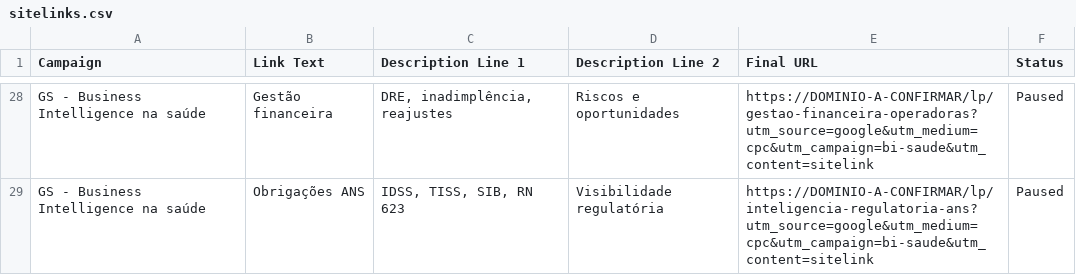
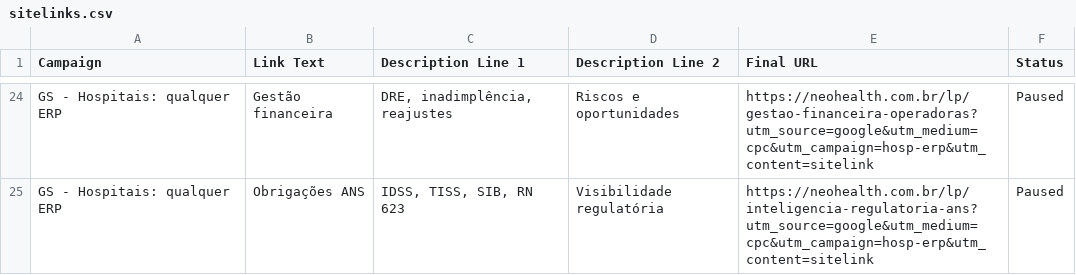
Before and after one commit to rafaeltamborim-bit/neohealth-manual-ops, a CSV file: NEOHEALTH_MARKETING/05_GOOGLE_ADS/csv_editor/sitelinks.csv, drawn as a sheet; only a part is shown, gaps mark what is left out; addresses are those after the commit; the diff covers the shown part only; the diff names each change by its address in the sheet, - before the commit and + after, or states it on an @@ line.

```diff
--- a/NEOHEALTH_MARKETING/05_GOOGLE_ADS/csv_editor/sitelinks.csv
+++ b/NEOHEALTH_MARKETING/05_GOOGLE_ADS/csv_editor/sitelinks.csv
-A24:A25 (Campaign): GS - Business Intelligence na saúde
+A24:A25 (Campaign): GS - Hospitais: qualquer ERP
-E24 (Final URL): https://DOMINIO-A-CONFIRMAR/lp/gestao-financeira-operadoras?utm_source=google&utm_medium=cpc&utm_campaign=bi-saude&utm_content=sitelink
+E24 (Final URL): https://neohealth.com.br/lp/gestao-financeira-operadoras?utm_source=google&utm_medium=cpc&utm_campaign=hosp-erp&utm_content=sitelink
-E25 (Final URL): https://DOMINIO-A-CONFIRMAR/lp/inteligencia-regulatoria-ans?utm_source=google&utm_medium=cpc&utm_campaign=bi-saude&utm_content=sitelink
+E25 (Final URL): https://neohealth.com.br/lp/inteligencia-regulatoria-ans?utm_source=google&utm_medium=cpc&utm_campaign=hosp-erp&utm_content=sitelink
```
Also changed, not shown: 4 removed rows and 44 edited cells elsewhere in this file, NEOHEALTH_MARKETING/05_GOOGLE_ADS/csv_editor/callouts.csv, NEOHEALTH_MARKETING/05_GOOGLE_ADS/csv_editor/grupos.csv, 19 other files.
